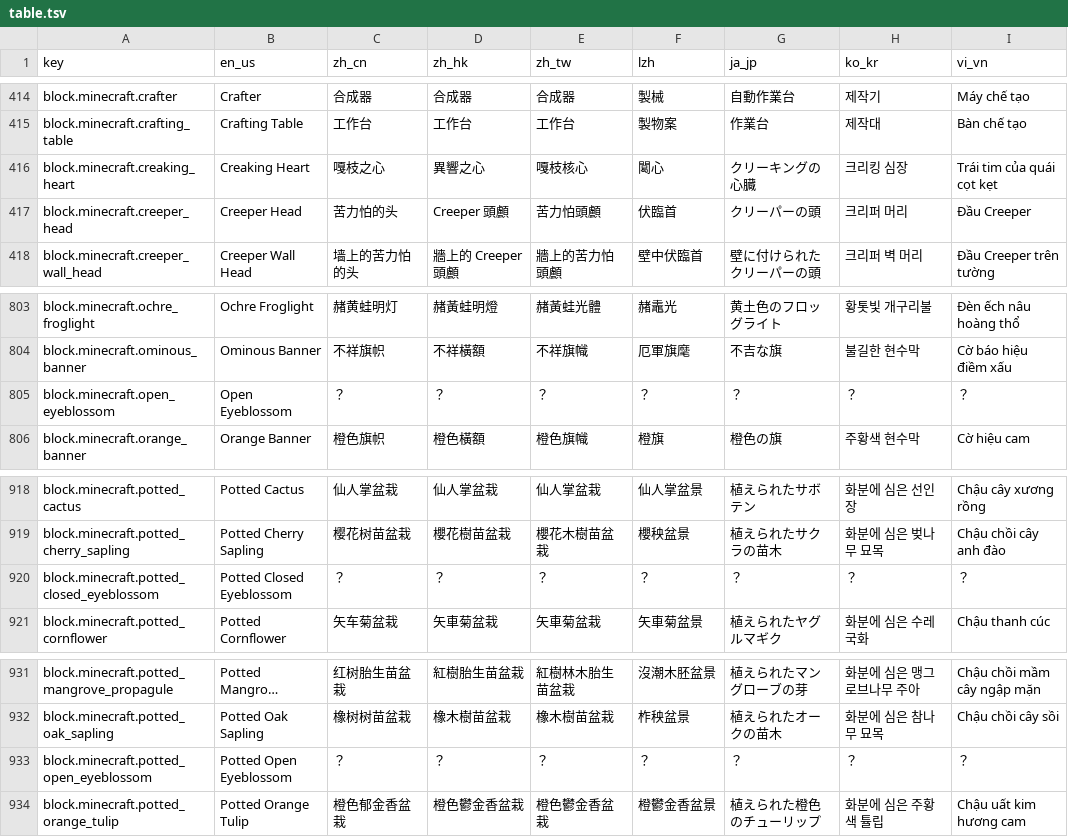
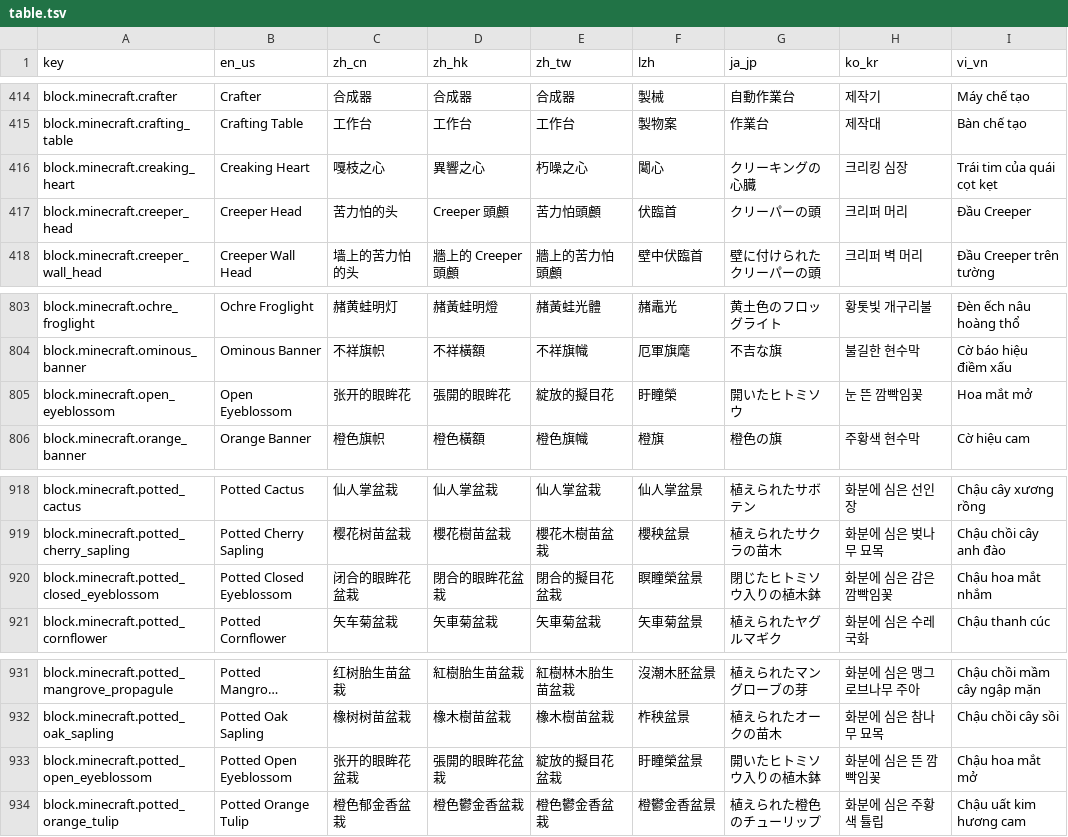
Before and after one commit to SkyEye-FAST/minecraft_translation_flask, a TSV file: static/table.tsv, drawn as a sheet; only a part is shown, gaps mark what is left out; long unchanged cells end in …; the diff covers the shown part only; the diff names each change by its address in the sheet, - before the commit and + after, or states it on an @@ line.

```diff
--- a/static/table.tsv
+++ b/static/table.tsv
-E416 (zh_tw): 嘎枝核心
+E416 (zh_tw): 朽噪之心
-C805 (zh_cn): ？
+C805 (zh_cn): 张开的眼眸花
-D805 (zh_hk): ？
+D805 (zh_hk): 張開的眼眸花
-E805 (zh_tw): ？
+E805 (zh_tw): 綻放的擬目花
-F805 (lzh): ？
+F805 (lzh): 盱瞳榮
-G805 (ja_jp): ？
+G805 (ja_jp): 開いたヒトミソウ
-H805 (ko_kr): ？
+H805 (ko_kr): 눈 뜬 깜빡임꽃
-I805 (vi_vn): ？
+I805 (vi_vn): Hoa mắt mở
-C920 (zh_cn): ？
+C920 (zh_cn): 闭合的眼眸花盆栽
-D920 (zh_hk): ？
+D920 (zh_hk): 閉合的眼眸花盆栽
-E920 (zh_tw): ？
+E920 (zh_tw): 閉合的擬目花盆栽
-F920 (lzh): ？
+F920 (lzh): 瞑瞳榮盆景
-G920 (ja_jp): ？
+G920 (ja_jp): 閉じたヒトミソウ入りの植木鉢
-H920 (ko_kr): ？
+H920 (ko_kr): 화분에 심은 감은 깜빡임꽃
-I920 (vi_vn): ？
+I920 (vi_vn): Chậu hoa mắt nhắm
-C933 (zh_cn): ？
+C933 (zh_cn): 张开的眼眸花盆栽
-D933 (zh_hk): ？
+D933 (zh_hk): 張開的眼眸花盆栽
-E933 (zh_tw): ？
+E933 (zh_tw): 綻放的擬目花盆栽
-F933 (lzh): ？
+F933 (lzh): 盱瞳榮盆景
-G933 (ja_jp): ？
+G933 (ja_jp): 開いたヒトミソウ入りの植木鉢
-H933 (ko_kr): ？
+H933 (ko_kr): 화분에 심은 뜬 깜빡임꽃
-I933 (vi_vn): ？
+I933 (vi_vn): Chậu hoa mắt mở
```
Also changed, not shown: 70 edited cells elsewhere in this file.
